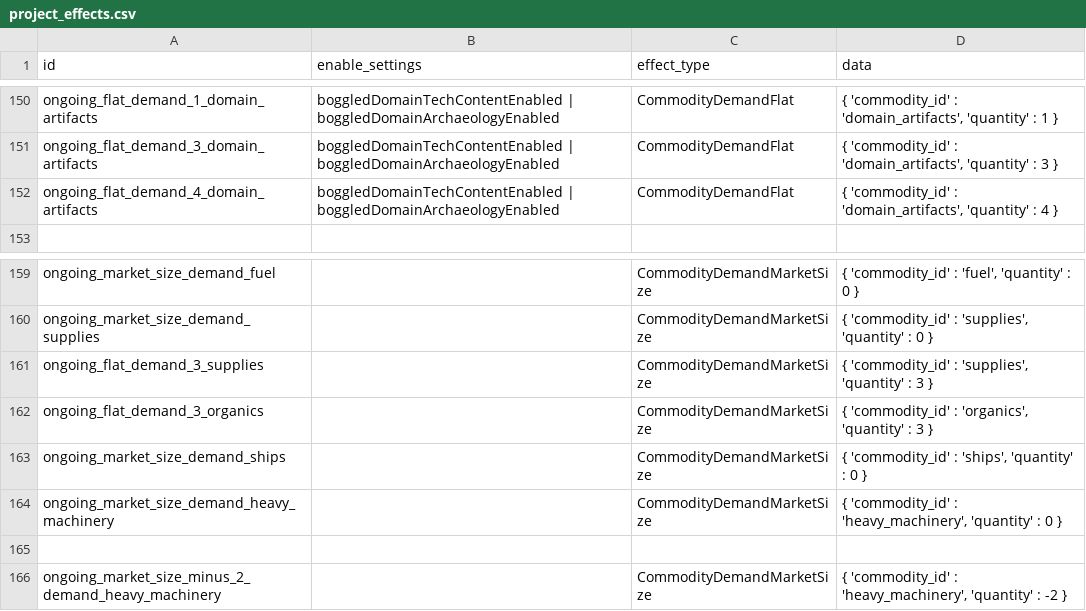
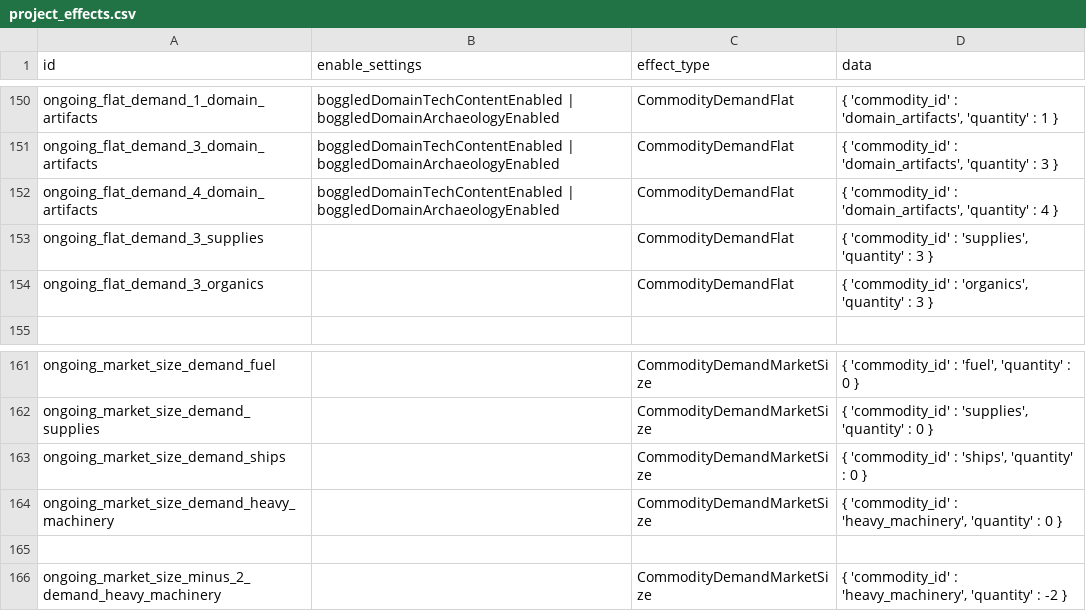
Before and after one commit to boggledstarsector/TASC, a CSV file: data/campaign/terraforming/project_effects.csv, drawn as a sheet; only a part is shown, gaps mark what is left out; removed rows and columns are numbered as before the commit, all else as after; the diff names each change by its address in the sheet, - before the commit and + after, or states it on an @@ line.

Commit message:
Fixed up some tooltips to be in line with vanilla. AI cores properly remove their effects when removed. Cryosanctum properly affected by AI cores.

```diff
--- a/data/campaign/terraforming/project_effects.csv
+++ b/data/campaign/terraforming/project_effects.csv
+row 153: ongoing_flat_demand_3_supplies |  | CommodityDemandFlat | { 'commodity_id' : 'supplies', 'quantity' : 3 }
+row 154: ongoing_flat_demand_3_organics |  | CommodityDemandFlat | { 'commodity_id' : 'organics', 'quantity' : 3 }
-row 161: ongoing_flat_demand_3_supplies |  | CommodityDemandMarketSize | { 'commodity_id' : 'supplies', 'quantity' : 3 }
-row 162: ongoing_flat_demand_3_organics |  | CommodityDemandMarketSize | { 'commodity_id' : 'organics', 'quantity' : 3 }
```
Also changed, not shown: 3 other files.
